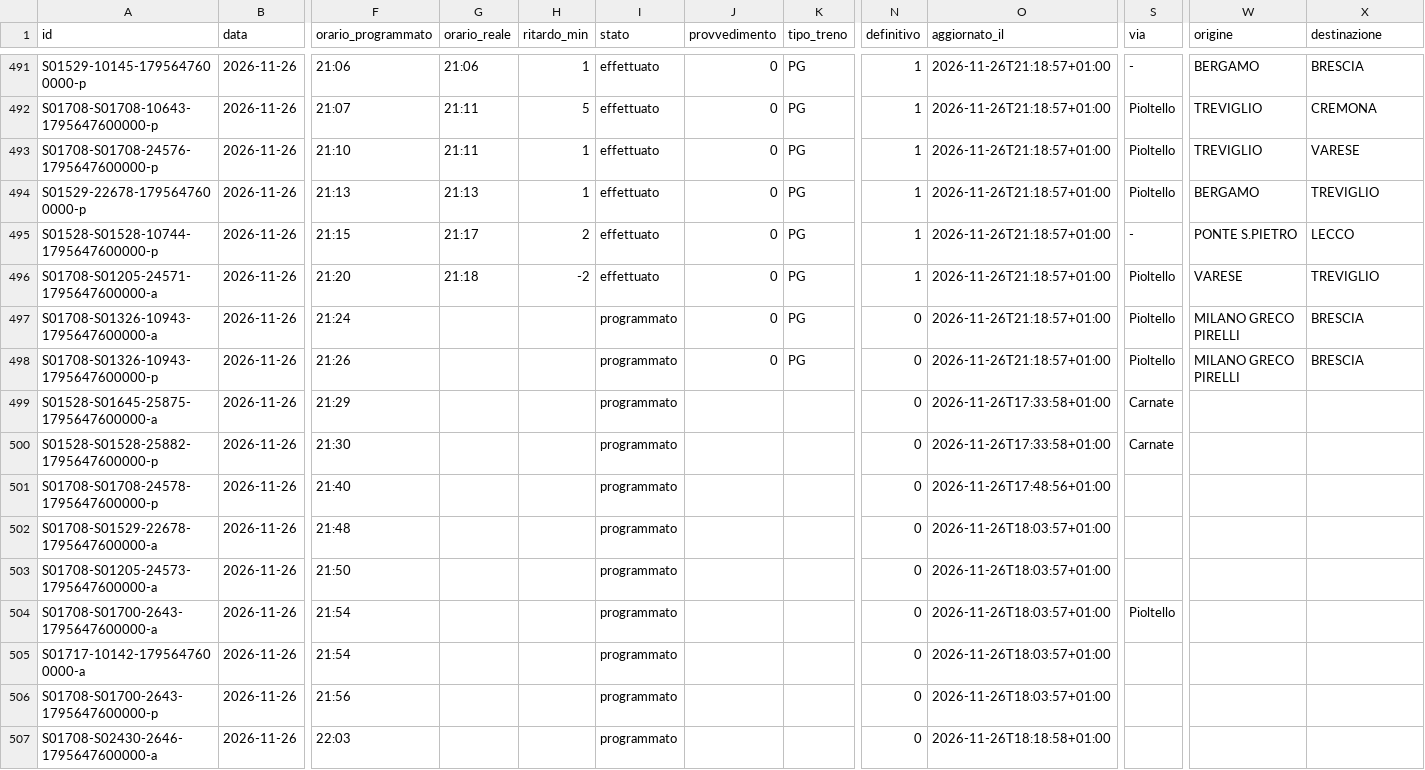
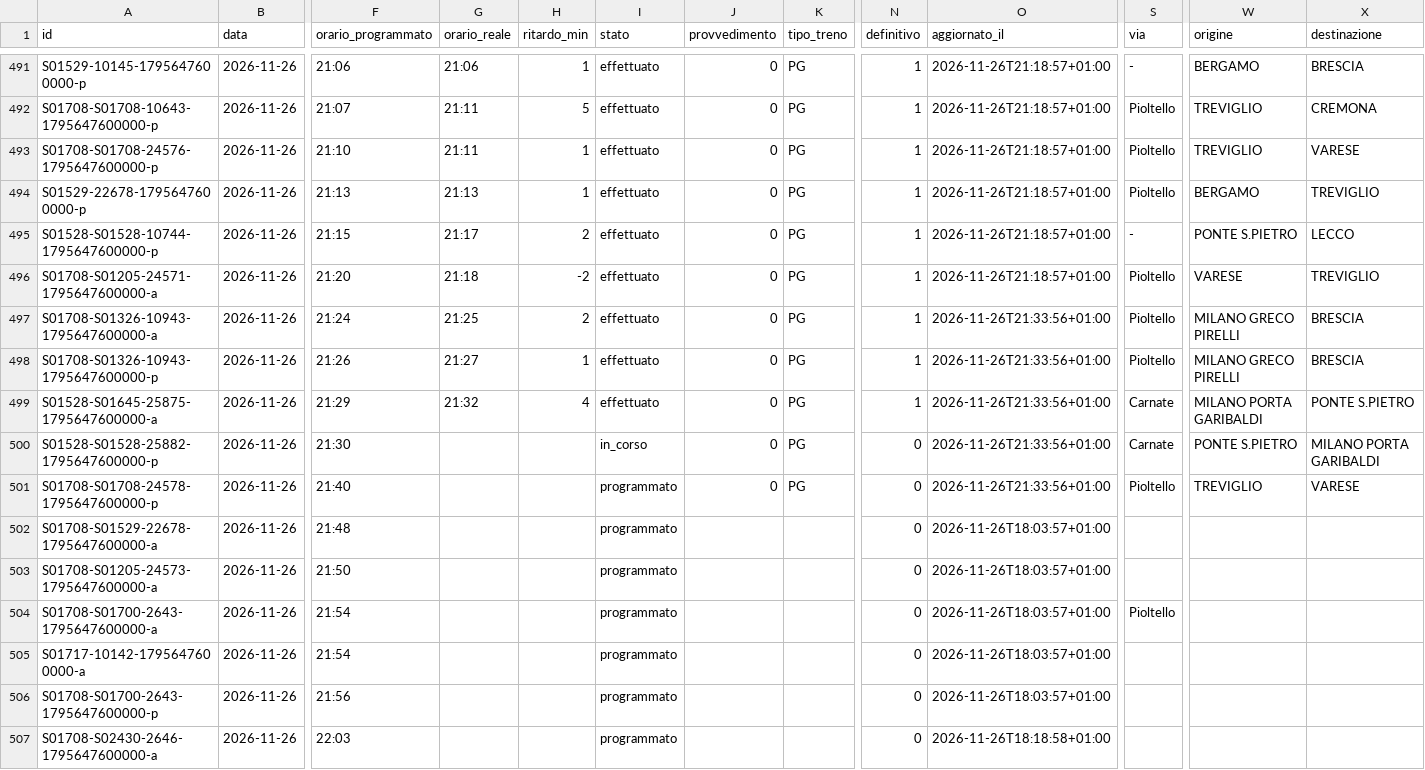
Before and after one commit to lucabonzanni/monitor-treni-bergamo, a CSV file: docs/dati/corse/2026-11-26.csv, drawn as a sheet; only a part is shown, gaps mark what is left out; the diff names each change by its address in the sheet, - before the commit and + after, or states it on an @@ line.

```diff
--- a/docs/dati/corse/2026-11-26.csv
+++ b/docs/dati/corse/2026-11-26.csv
-G497 (orario_reale): (empty)
+G497 (orario_reale): 21:25
-H497 (ritardo_min): (empty)
+H497 (ritardo_min): 2
-I497:I499 (stato): programmato
+I497:I499 (stato): effettuato
-N497:N499 (definitivo): 0
+N497:N499 (definitivo): 1
-O497:O498 (aggiornato_il): 2026-11-26T21:18:57+01:00
+O497:O498 (aggiornato_il): 2026-11-26T21:33:56+01:00
-G498 (orario_reale): (empty)
+G498 (orario_reale): 21:27
-H498 (ritardo_min): (empty)
+H498 (ritardo_min): 1
-G499 (orario_reale): (empty)
+G499 (orario_reale): 21:32
-H499 (ritardo_min): (empty)
+H499 (ritardo_min): 4
-J499:J501 (provvedimento): (empty)
+J499:J501 (provvedimento): 0
-K499:K501 (tipo_treno): (empty)
+K499:K501 (tipo_treno): PG
-O499:O500 (aggiornato_il): 2026-11-26T17:33:58+01:00
+O499:O500 (aggiornato_il): 2026-11-26T21:33:56+01:00
-W499 (origine): (empty)
+W499 (origine): MILANO PORTA GARIBALDI
-X499 (destinazione): (empty)
+X499 (destinazione): PONTE S.PIETRO
-I500 (stato): programmato
+I500 (stato): in_corso
-W500 (origine): (empty)
+W500 (origine): PONTE S.PIETRO
-X500 (destinazione): (empty)
+X500 (destinazione): MILANO PORTA GARIBALDI
-O501 (aggiornato_il): 2026-11-26T17:48:56+01:00
+O501 (aggiornato_il): 2026-11-26T21:33:56+01:00
-S501 (via): (empty)
+S501 (via): Pioltello
-W501 (origine): (empty)
+W501 (origine): TREVIGLIO
-X501 (destinazione): (empty)
+X501 (destinazione): VARESE
```
Also changed, not shown: docs/dati/corse_complete.csv, 2 other files.
